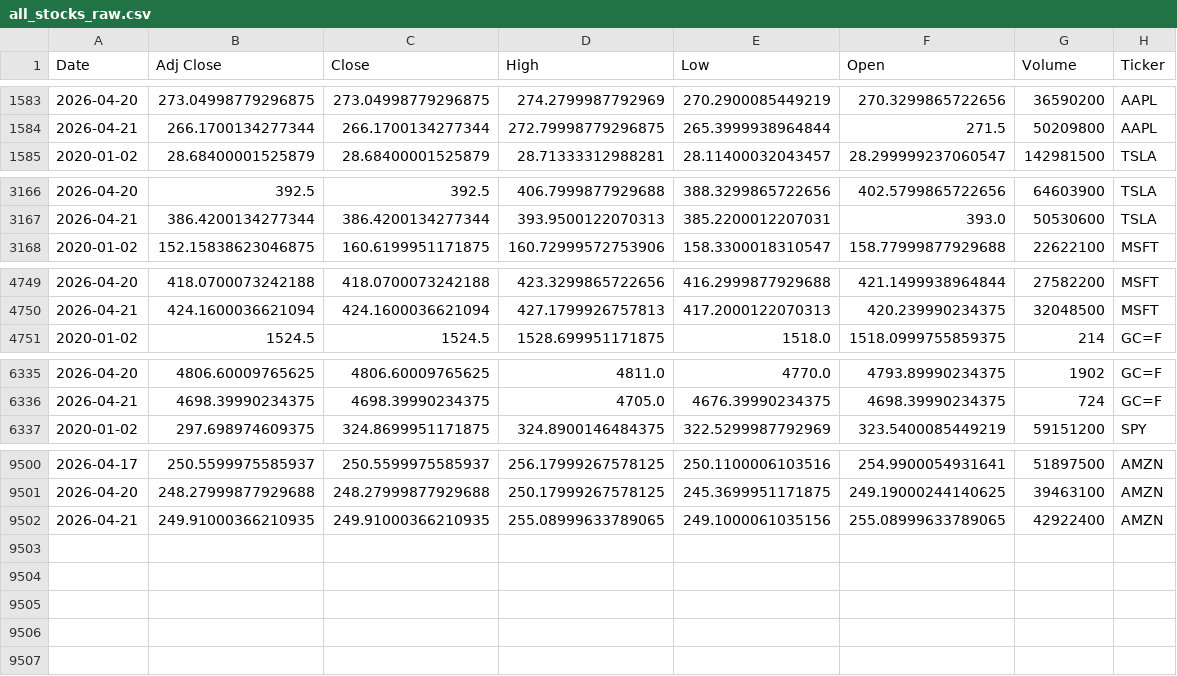
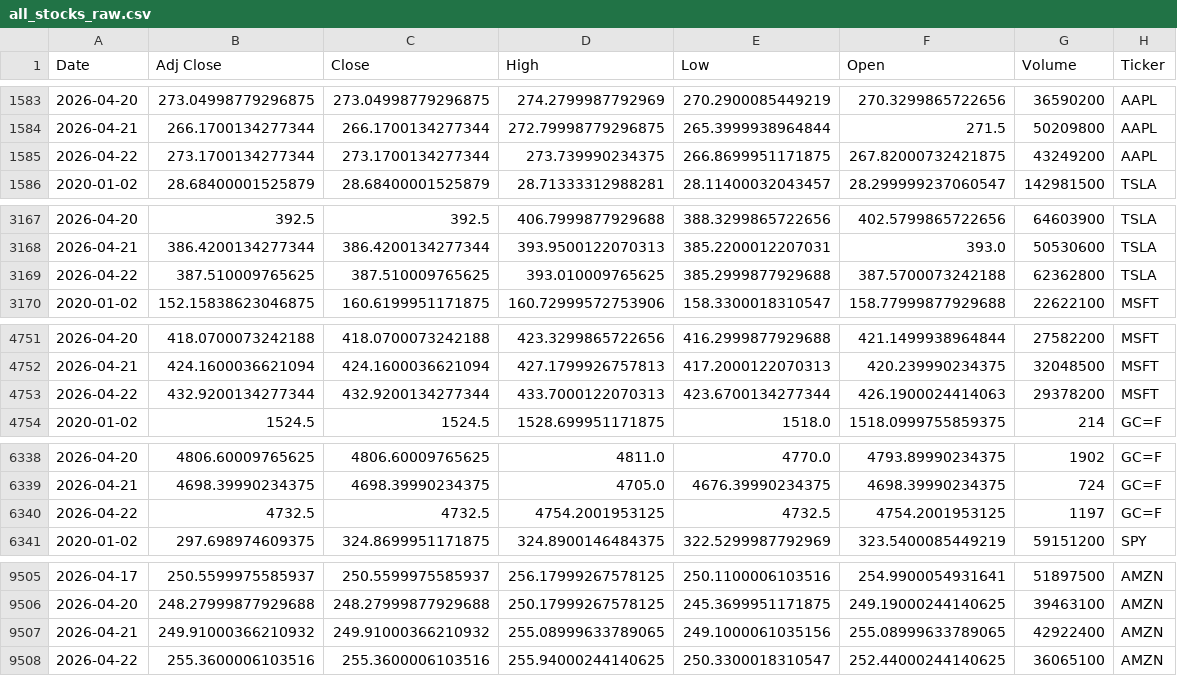
Before and after one commit to Youssef-3Joe/Stock-Market-Analysis, a CSV file: all_stocks_raw.csv, drawn as a sheet; only a part is shown, gaps mark what is left out; the diff covers the shown part only.

```diff
--- a/all_stocks_raw.csv
+++ b/all_stocks_raw.csv
@@ -1584,2 +1584,3 @@ Date,Adj Close,Close,High,Low,Open,Volume,Ticker
 2026-04-21,266.1700134277344,266.1700134277344,272.79998779296875,265.3999938964844,271.5,50209800,AAPL
+2026-04-22,273.1700134277344,273.1700134277344,273.739990234375,266.8699951171875,267.82000732421875,43249200,AAPL
 2020-01-02,28.68400001525879,28.68400001525879,28.71333312988281,28.11400032043457,28.299999237060547,142981500,TSLA
@@ -3167,2 +3168,3 @@ Date,Adj Close,Close,High,Low,Open,Volume,Ticker
 2026-04-21,386.4200134277344,386.4200134277344,393.9500122070313,385.2200012207031,393.0,50530600,TSLA
+2026-04-22,387.510009765625,387.510009765625,393.010009765625,385.2999877929688,387.5700073242188,62362800,TSLA
 2020-01-02,152.15838623046875,160.6199951171875,160.72999572753906,158.3300018310547,158.77999877929688,22622100,MSFT
@@ -4750,2 +4752,3 @@ Date,Adj Close,Close,High,Low,Open,Volume,Ticker
 2026-04-21,424.1600036621094,424.1600036621094,427.1799926757813,417.2000122070313,420.239990234375,32048500,MSFT
+2026-04-22,432.9200134277344,432.9200134277344,433.7000122070313,423.6700134277344,426.1900024414063,29378200,MSFT
 2020-01-02,1524.5,1524.5,1528.699951171875,1518.0,1518.0999755859375,214,GC=F
@@ -6336,2 +6339,3 @@ Date,Adj Close,Close,High,Low,Open,Volume,Ticker
 2026-04-21,4698.39990234375,4698.39990234375,4705.0,4676.39990234375,4698.39990234375,724,GC=F
+2026-04-22,4732.5,4732.5,4754.2001953125,4732.5,4754.2001953125,1197,GC=F
 2020-01-02,297.698974609375,324.8699951171875,324.8900146484375,322.5299987792969,323.5400085449219,59151200,SPY
@@ -9501,2 +9506,3 @@ Date,Adj Close,Close,High,Low,Open,Volume,Ticker
 2026-04-20,248.27999877929688,248.27999877929688,250.17999267578125,245.3699951171875,249.19000244140625,39463100,AMZN
-2026-04-21,249.91000366210935,249.91000366210935,255.08999633789065,249.1000061035156,255.08999633789065,42922400,AMZN
+2026-04-21,249.91000366210932,249.91000366210932,255.08999633789065,249.1000061035156,255.08999633789065,42922400,AMZN
+2026-04-22,255.3600006103516,255.3600006103516,255.94000244140625,250.3300018310547,252.44000244140625,36065100,AMZN
```
Also changed, not shown: 1 added row elsewhere in this file, AAPL.csv, AMZN.csv, 5 other files.
